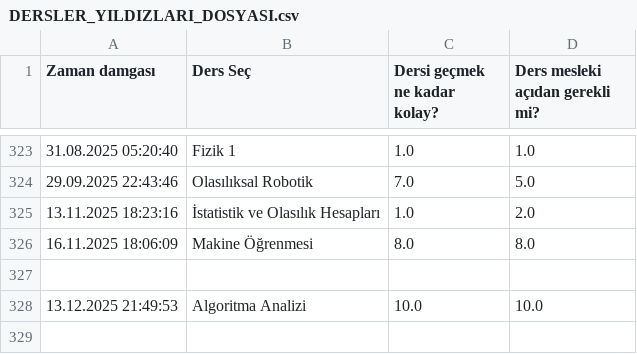
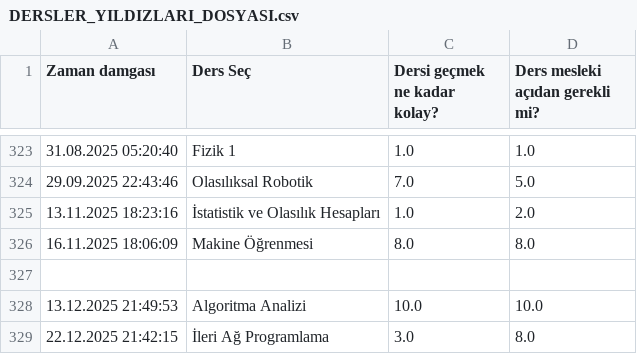
Before and after one commit to baselkelziye/YTU_Bilgisayar_Muhendisligi_Arsiv, a CSV file: readme_olustur/DERSLER_YILDIZLARI_DOSYASI.csv, drawn as a sheet; only a part is shown, gaps mark what is left out.

```diff
--- a/readme_olustur/DERSLER_YILDIZLARI_DOSYASI.csv
+++ b/readme_olustur/DERSLER_YILDIZLARI_DOSYASI.csv
@@ -328 +328,2 @@ Zaman damgası,Ders Seç,Dersi geçmek ne kadar kolay?,Ders mesleki açıdan ger
 13.12.2025 21:49:53,Algoritma Analizi,10.0,10.0
+22.12.2025 21:42:15,İleri Ağ Programlama,3.0,8.0
```
Also changed, not shown: readme_olustur/DERS_YORUMLARI_DOSYASI.csv, 9 other files.
